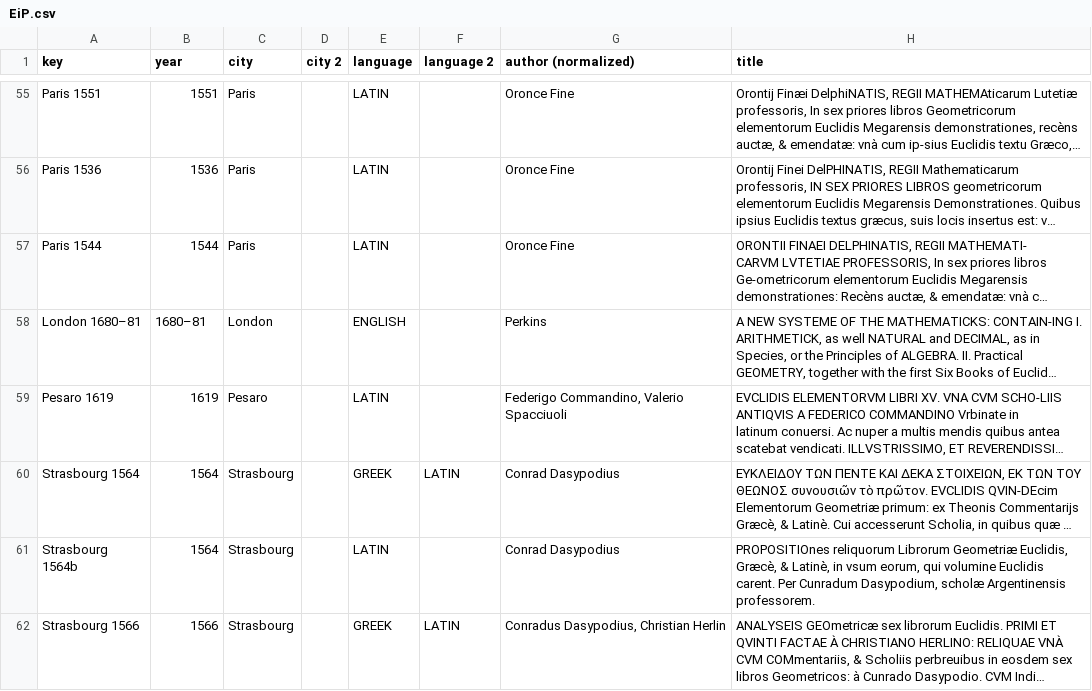
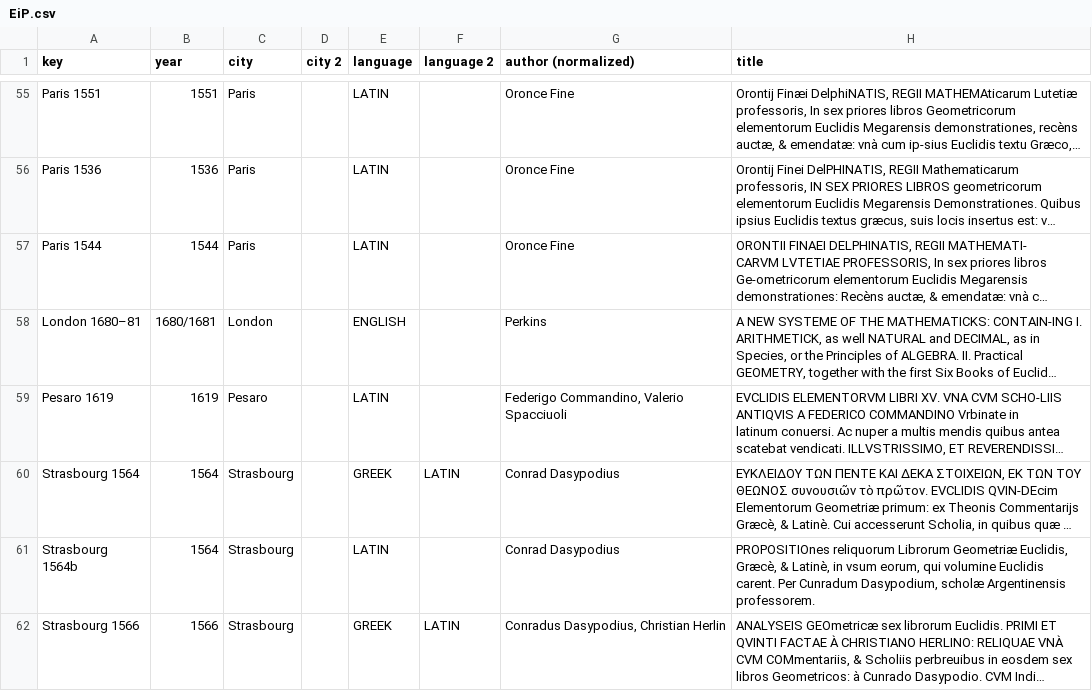
Before and after one commit to ReallyLiri/elements-title-pages, a CSV file: public/docs/EiP.csv, drawn as a sheet; only a part is shown, gaps mark what is left out; long unchanged cells end in …; the diff names each change by its address in the sheet, - before the commit and + after, or states it on an @@ line.

```diff
--- a/public/docs/EiP.csv
+++ b/public/docs/EiP.csv
-B58 (year): 1680–81
+B58 (year): 1680/1681
```
Also changed, not shown: 38 other files.
